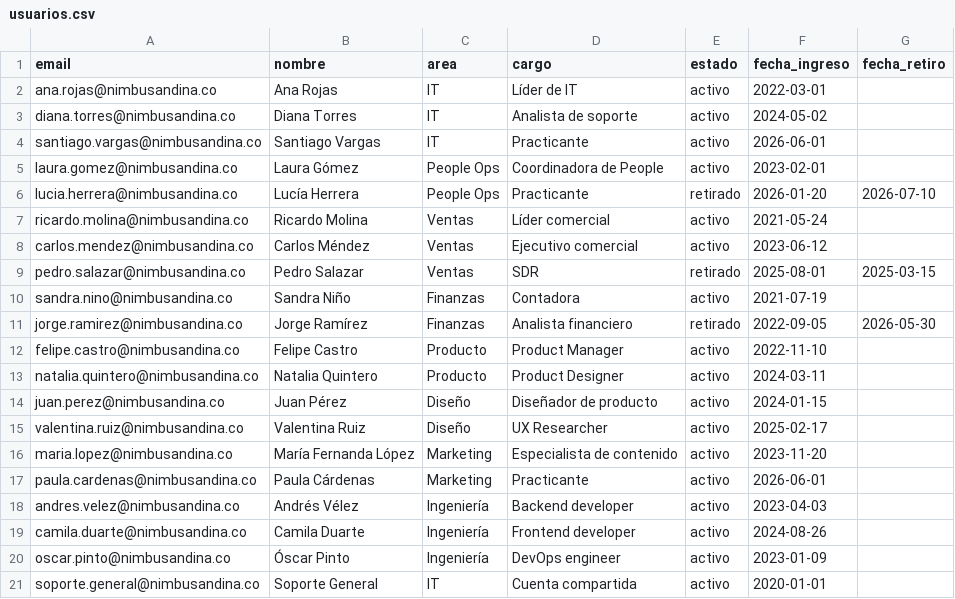
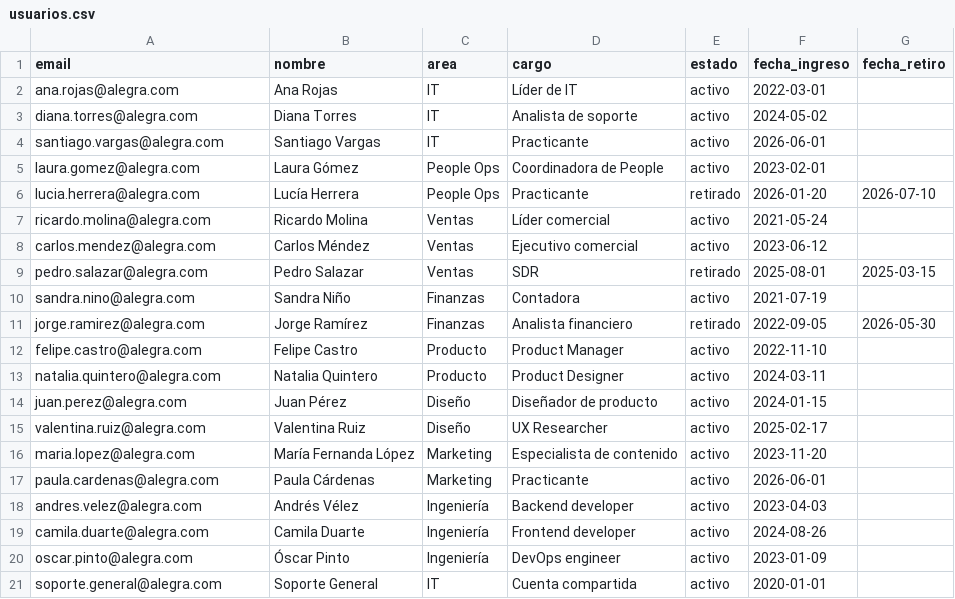
Before and after one commit to more032/Prueba-Tecnica-reto-it-alegra, a CSV file: data/usuarios.csv, drawn as a sheet.

```diff
--- a/data/usuarios.csv
+++ b/data/usuarios.csv
@@ -1,21 +1,21 @@
 email,nombre,area,cargo,estado,fecha_ingreso,fecha_retiro
-ana.rojas@nimbusandina.co,Ana Rojas,IT,Líder de IT,activo,2022-03-01,
-diana.torres@nimbusandina.co,Diana Torres,IT,Analista de soporte,activo,2024-05-02,
-santiago.vargas@nimbusandina.co,Santiago Vargas,IT,Practicante,activo,2026-06-01,
-laura.gomez@nimbusandina.co,Laura Gómez,People Ops,Coordinadora de People,activo,2023-02-01,
-lucia.herrera@nimbusandina.co,Lucía Herrera,People Ops,Practicante,retirado,2026-01-20,2026-07-10
-ricardo.molina@nimbusandina.co,Ricardo Molina,Ventas,Líder comercial,activo,2021-05-24,
-carlos.mendez@nimbusandina.co,Carlos Méndez,Ventas,Ejecutivo comercial,activo,2023-06-12,
-pedro.salazar@nimbusandina.co,Pedro Salazar,Ventas,SDR,retirado,2025-08-01,2025-03-15
-sandra.nino@nimbusandina.co,Sandra Niño,Finanzas,Contadora,activo,2021-07-19,
-jorge.ramirez@nimbusandina.co,Jorge Ramírez,Finanzas,Analista financiero,retirado,2022-09-05,2026-05-30
-felipe.castro@nimbusandina.co,Felipe Castro,Producto,Product Manager,activo,2022-11-10,
-natalia.quintero@nimbusandina.co,Natalia Quintero,Producto,Product Designer,activo,2024-03-11,
-juan.perez@nimbusandina.co,Juan Pérez,Diseño,Diseñador de producto,activo,2024-01-15,
-valentina.ruiz@nimbusandina.co,Valentina Ruiz,Diseño,UX Researcher,activo,2025-02-17,
-maria.lopez@nimbusandina.co,María Fernanda López,Marketing,Especialista de contenido,activo,2023-11-20,
-paula.cardenas@nimbusandina.co,Paula Cárdenas,Marketing,Practicante,activo,2026-06-01,
-andres.velez@nimbusandina.co,Andrés Vélez,Ingeniería,Backend developer,activo,2023-04-03,
-camila.duarte@nimbusandina.co,Camila Duarte,Ingeniería,Frontend developer,activo,2024-08-26,
-oscar.pinto@nimbusandina.co,Óscar Pinto,Ingeniería,DevOps engineer,activo,2023-01-09,
-soporte.general@nimbusandina.co,Soporte General,IT,Cuenta compartida,activo,2020-01-01,
+ana.rojas@alegra.com,Ana Rojas,IT,Líder de IT,activo,2022-03-01,
+diana.torres@alegra.com,Diana Torres,IT,Analista de soporte,activo,2024-05-02,
+santiago.vargas@alegra.com,Santiago Vargas,IT,Practicante,activo,2026-06-01,
+laura.gomez@alegra.com,Laura Gómez,People Ops,Coordinadora de People,activo,2023-02-01,
+lucia.herrera@alegra.com,Lucía Herrera,People Ops,Practicante,retirado,2026-01-20,2026-07-10
+ricardo.molina@alegra.com,Ricardo Molina,Ventas,Líder comercial,activo,2021-05-24,
+carlos.mendez@alegra.com,Carlos Méndez,Ventas,Ejecutivo comercial,activo,2023-06-12,
+pedro.salazar@alegra.com,Pedro Salazar,Ventas,SDR,retirado,2025-08-01,2025-03-15
+sandra.nino@alegra.com,Sandra Niño,Finanzas,Contadora,activo,2021-07-19,
+jorge.ramirez@alegra.com,Jorge Ramírez,Finanzas,Analista financiero,retirado,2022-09-05,2026-05-30
+felipe.castro@alegra.com,Felipe Castro,Producto,Product Manager,activo,2022-11-10,
+natalia.quintero@alegra.com,Natalia Quintero,Producto,Product Designer,activo,2024-03-11,
+juan.perez@alegra.com,Juan Pérez,Diseño,Diseñador de producto,activo,2024-01-15,
+valentina.ruiz@alegra.com,Valentina Ruiz,Diseño,UX Researcher,activo,2025-02-17,
+maria.lopez@alegra.com,María Fernanda López,Marketing,Especialista de contenido,activo,2023-11-20,
+paula.cardenas@alegra.com,Paula Cárdenas,Marketing,Practicante,activo,2026-06-01,
+andres.velez@alegra.com,Andrés Vélez,Ingeniería,Backend developer,activo,2023-04-03,
+camila.duarte@alegra.com,Camila Duarte,Ingeniería,Frontend developer,activo,2024-08-26,
+oscar.pinto@alegra.com,Óscar Pinto,Ingeniería,DevOps engineer,activo,2023-01-09,
+soporte.general@alegra.com,Soporte General,IT,Cuenta compartida,activo,2020-01-01,
```
Also changed, not shown: data/licencias.csv, data/logins.csv, 5 other files.
